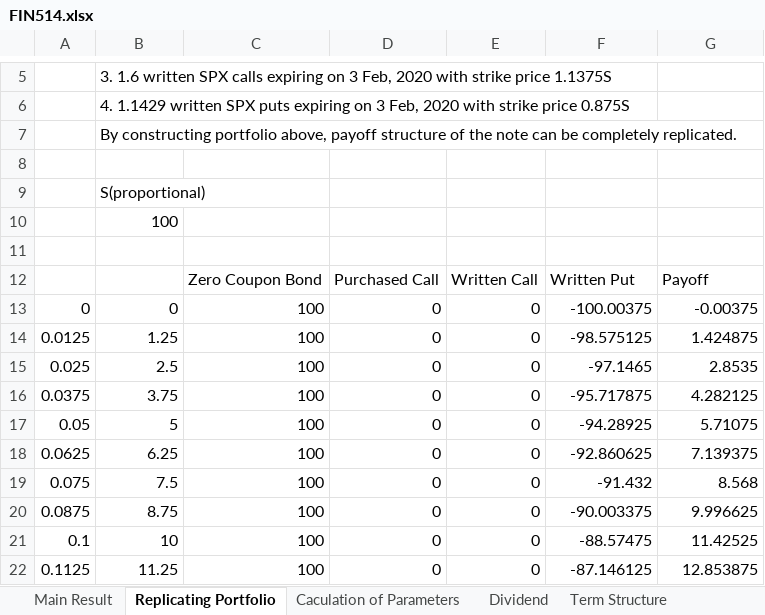
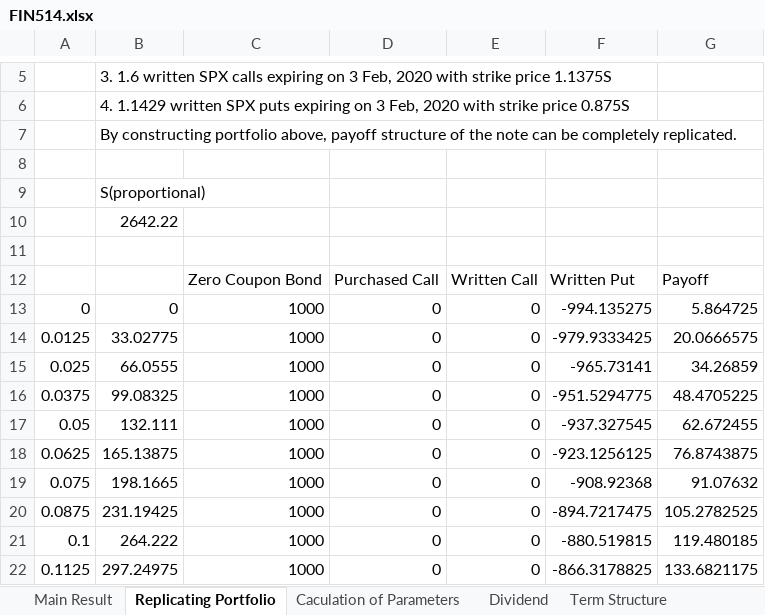
Before and after one commit to wbpark91/FIN514, an Excel workbook: Homework/HW1/FIN514.xlsx, sheet Replicating Portfolio, drawn as a sheet; only a part is shown, gaps mark what is left out; values as stored, in another font and other column widths than the file's, no borders; charts and pictures not drawn; the diff covers the shown part only; the diff names each change by its address in the sheet, - before the commit and + after, or states it on an @@ line.

```diff
--- a/Homework/HW1/FIN514.xlsx (sheet Replicating Portfolio)
+++ b/Homework/HW1/FIN514.xlsx (sheet Replicating Portfolio)
-B10: 100
+B10: 2642.22
-C13:C22: 100
+C13:C22: 1000
-F13: -100.00375
+F13: -994.135275
-G13: -0.00375
+G13: 5.864725
-B14: 1.25
+B14: 33.02775
-F14: -98.575125
+F14: -979.9333425
-G14: 1.424875
+G14: 20.0666575
-B15: 2.5
+B15: 66.0555
-F15: -97.1465
+F15: -965.73141
-G15: 2.8535
+G15: 34.26859
-B16: 3.75
+B16: 99.08325
-F16: -95.717875
+F16: -951.5294775
-G16: 4.282125
+G16: 48.4705225
-B17: 5
+B17: 132.111
-F17: -94.28925
+F17: -937.327545
-G17: 5.71075
+G17: 62.672455
-B18: 6.25
+B18: 165.13875
-F18: -92.860625
+F18: -923.1256125
-G18: 7.139375
+G18: 76.8743875
-B19: 7.5
+B19: 198.1665
-F19: -91.432
+F19: -908.92368
-G19: 8.568
+G19: 91.07632
-B20: 8.75
+B20: 231.19425
-F20: -90.003375
+F20: -894.7217475
-G20: 9.996625
+G20: 105.2782525
-B21: 10
+B21: 264.222
-F21: -88.57475
+F21: -880.519815
-G21: 11.42525
+G21: 119.480185
-B22: 11.25
+B22: 297.24975
-F22: -87.146125
+F22: -866.3178825
-G22: 12.853875
+G22: 133.6821175
```
Also changed, not shown: 462 edited cells elsewhere in this sheet, sheet Main Result, sheet Caculation of Parameters, formulas that keep their value, charts or pictures, Homework/HW2/replication.xlsx, 3 other files.
